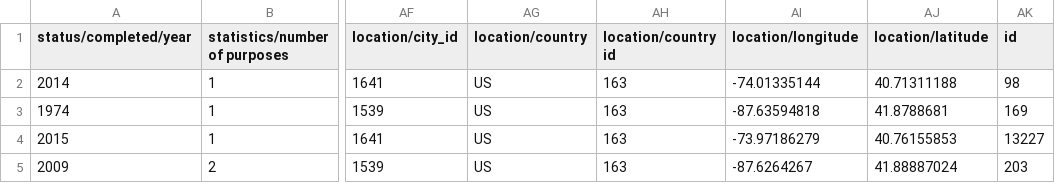
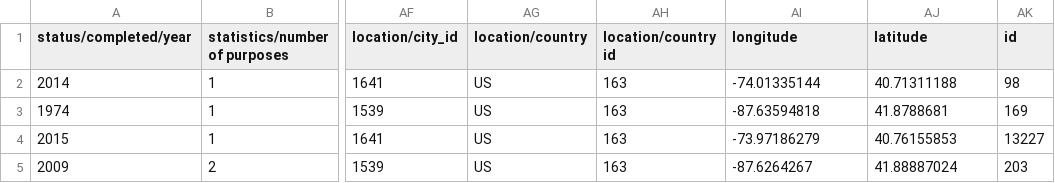
Before and after one commit to bdia0003/FIT3179-repo, a CSV file: skyscrappers_clean.csv, drawn as a sheet; only a part is shown, gaps mark what is left out; the diff names each change by its address in the sheet, - before the commit and + after, or states it on an @@ line.

Commit message:
updated column names

```diff
--- a/skyscrappers_clean.csv
+++ b/skyscrappers_clean.csv
-AI1: location/longitude
+AI1: longitude
-AJ1: location/latitude
+AJ1: latitude
```
